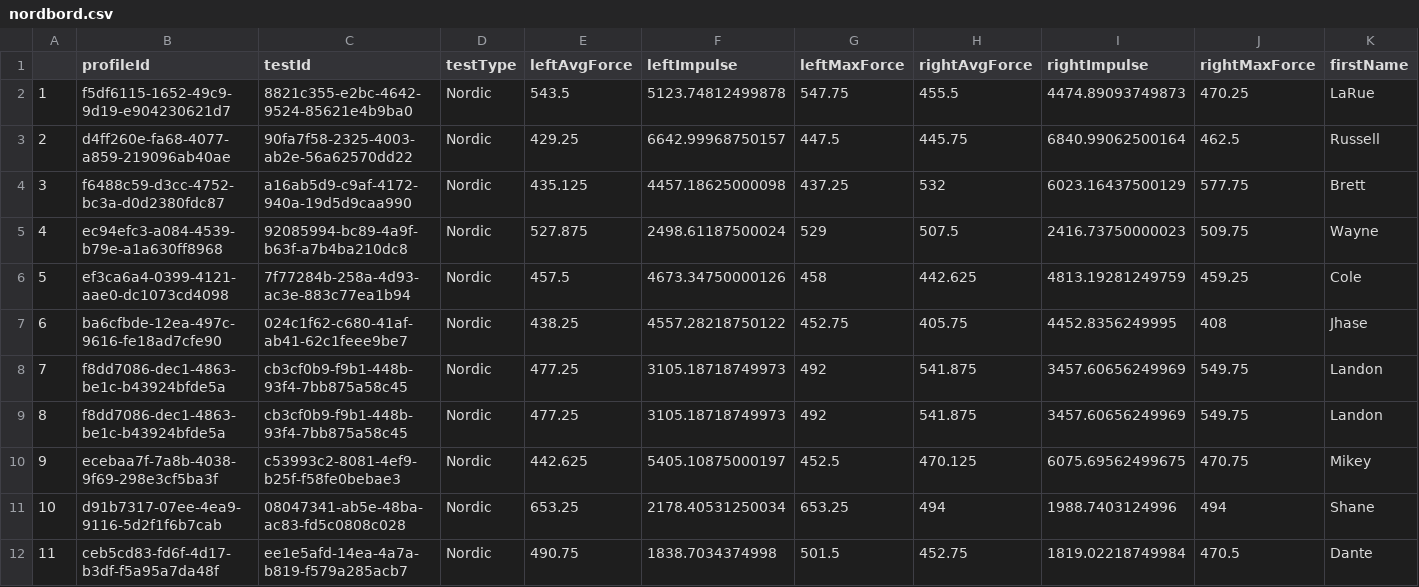
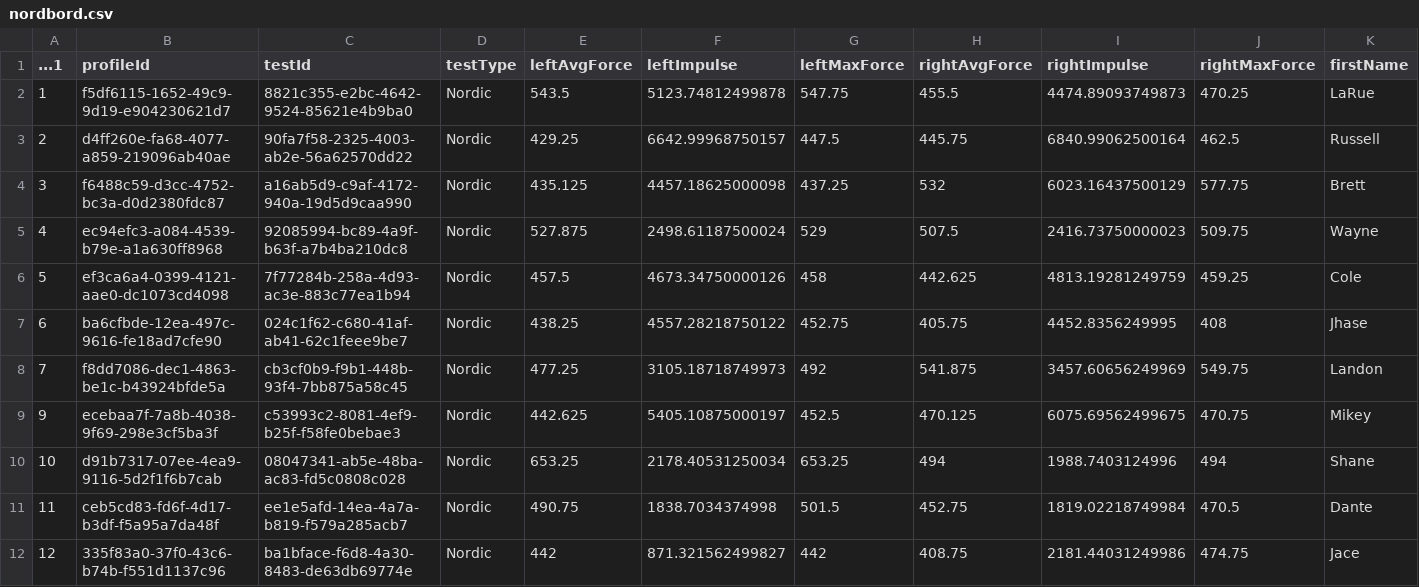
Before and after one commit to tylerrchia/UCLA-Football-Strength-App, a CSV file: data/nordbord.csv, drawn as a sheet; only a part is shown; the shorter side is filled out with more unchanged rows; rows hold the shown columns only; the diff covers the shown part only; the diff names each change by its address in the sheet, - before the commit and + after, or states it on an @@ line.

```diff
--- a/data/nordbord.csv
+++ b/data/nordbord.csv
@@ column A (...1) renumbered between rows 1 and 56 @@
-row 8: 7 | f8dd7086-dec1-4863-be1c-b43924bfde5a | cb3cf0b9-f9b1-448b-93f4-7bb875a58c45 | Nordic | 477.25 | 3105.18718749973 | 492 | 541.875 | 3457.60656249969 | 549.75 | Landon
```
Also changed, not shown: 2 removed rows and 2 edited cells elsewhere in this file, data/forcedecks.csv, 2 other files.
